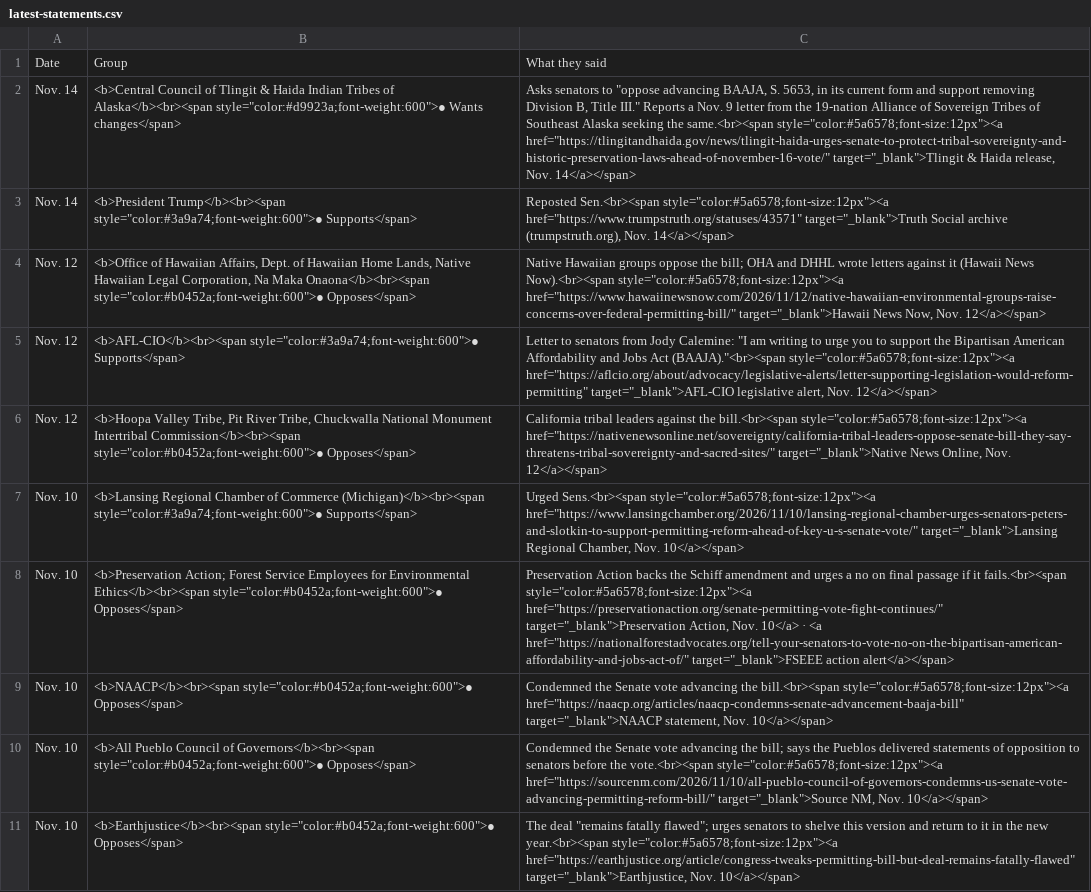
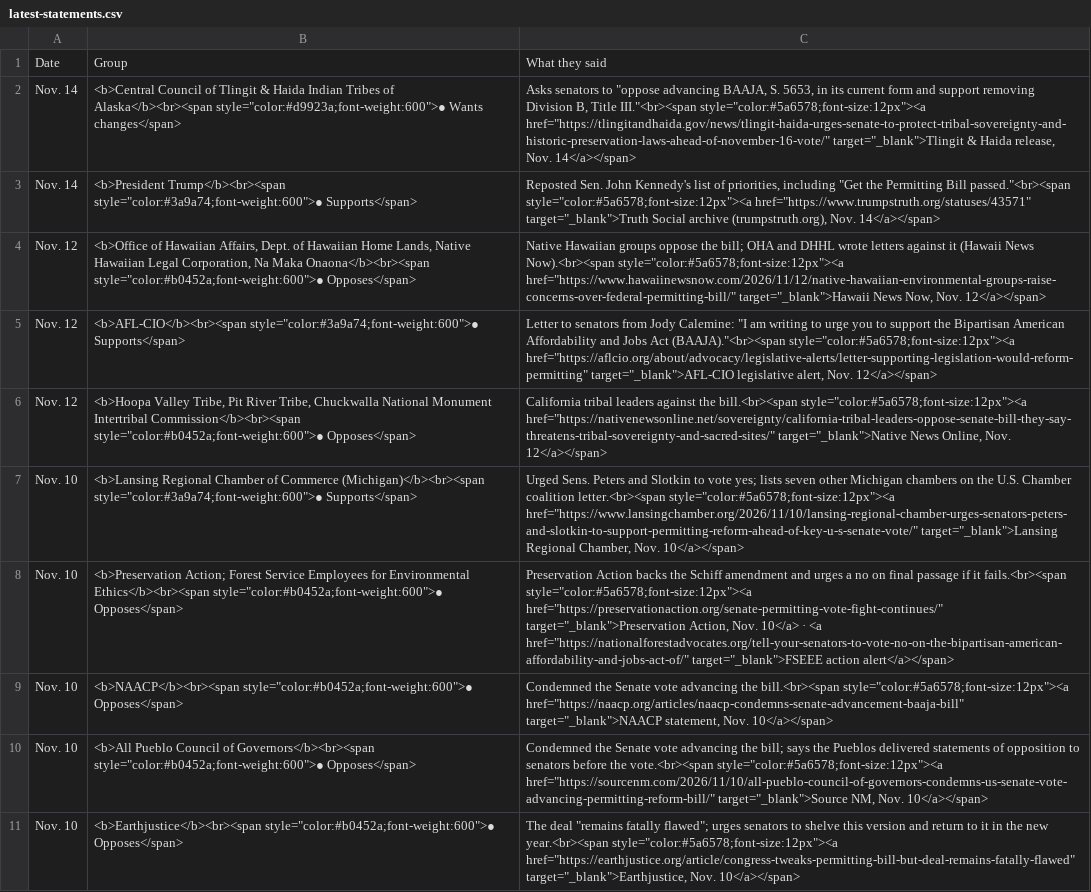
Before and after one commit to parksgc/baaja-scorecard, a CSV file: data/latest-statements.csv, drawn as a sheet; the diff names each change by its address in the sheet, - before the commit and + after, or states it on an @@ line.

```diff
--- a/data/latest-statements.csv
+++ b/data/latest-statements.csv
-C2: …B, Title III." Reports a Nov. 9 letter from the 19-nation Alliance of Sovereign Tribes of Southeast Alaska seeking the same.<br><span style="color:#5a6578;font-size:12px"><a href="https://tlingitandhaida.gov/news/tlingit-haida-urges-senate-to-protect-tribal-sovereignty-and-historic-preservation-laws-ahead-of-november-16-vote/"…
+C2: …B, Title III."<br><span style="color:#5a6578;font-size:12px"><a href="https://tlingitandhaida.gov/news/tlingit-haida-urges-senate-to-protect-tribal-sovereignty-and-historic-preservation-laws-ahead-of-november-16-vote/"…
-C3: Reposted Sen.<br><span style="color:#5a6578;font-size:12px"><a href="https://www.trumpstruth.org/statuses/43571"…
+C3: Reposted Sen. John Kennedy's list of priorities, including "Get the Permitting Bill passed."<br><span style="color:#5a6578;font-size:12px"><a href="https://www.trumpstruth.org/statuses/43571"…
-C7: Urged Sens.<br><span style="color:#5a6578;font-size:12px"><a href="https://www.lansingchamber.org/2026/11/10/lansing-regional-chamber-urges-senators-peters-and-slotkin-to-support-permitting-reform-ahead-of-key-u-s-senate-vote/"…
+C7: Urged Sens. Peters and Slotkin to vote yes; lists seven other Michigan chambers on the U.S. Chamber coalition letter.<br><span style="color:#5a6578;font-size:12px"><a href="https://www.lansingchamber.org/2026/11/10/lansing-regional-chamber-urges-senators-peters-and-slotkin-to-support-permitting-reform-ahead-of-key-u-s-senate-vote/"…
```
Also changed, not shown: 1 other file.
